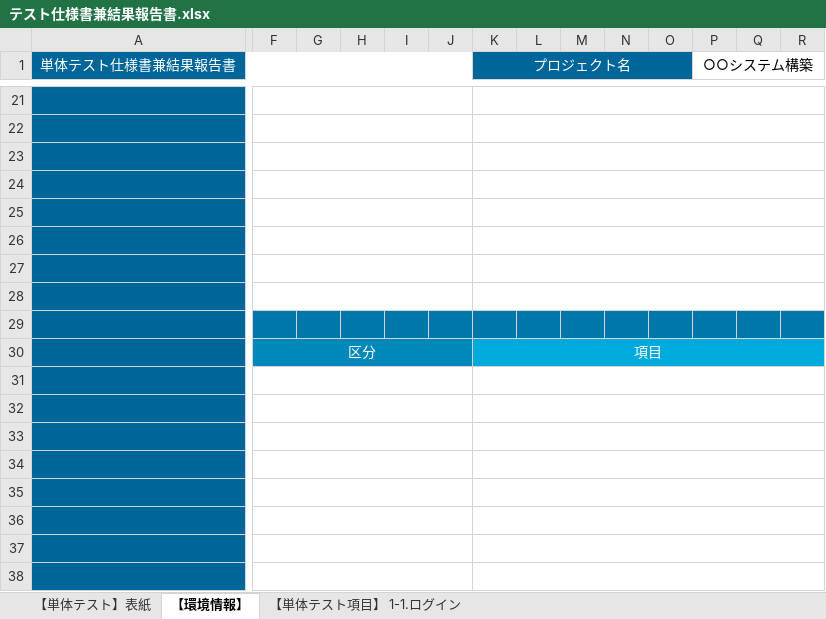
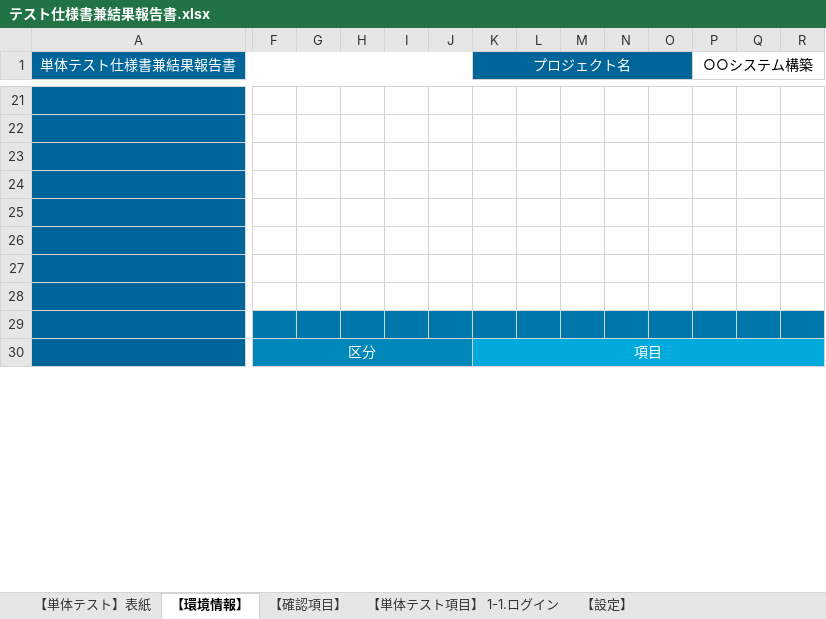
Before and after one commit to yzkn/Document-Template, an Excel workbook: doc/テスト仕様書/テスト仕様書兼結果報告書.xlsx, sheet 【環境情報】, drawn as a sheet; only a part is shown, gaps mark what is left out; values as stored, in another font and other column widths than the file's, no borders; removed rows and columns are numbered as before the commit, all else as after; rows hold the shown columns only; the diff covers the shown part only; the diff names each change by its address in the sheet, - before the commit and + after, or states it on an @@ line.

```diff
--- a/doc/テスト仕様書/テスト仕様書兼結果報告書.xlsx (sheet 【環境情報】)
+++ b/doc/テスト仕様書/テスト仕様書兼結果報告書.xlsx (sheet 【環境情報】)
+sheet tab: 【確認項目】
+sheet tab: 【設定】
-F21:J21 merged
-K21:T21 merged
-F22:J22 merged
-K22:T22 merged
-F23:J23 merged
-K23:T23 merged
-F24:J24 merged
-K24:T24 merged
-F25:J25 merged
-K25:T25 merged
-F26:J26 merged
-K26:T26 merged
-F27:J27 merged
-K27:T27 merged
-F28:J28 merged
-K28:T28 merged
-row 31: (empty)
-row 32: (empty)
-row 33: (empty)
-row 34: (empty)
-row 35: (empty)
-row 36: (empty)
-row 37: (empty)
-row 38: (empty)
```
Also changed, not shown: 17 added rows, 9 removed rows, 14 edited cells and merged cells elsewhere in this sheet, sheet 【単体テスト項目】 1-1.ログイン, sheet 【単体テスト】表紙, formulas that keep their value.
